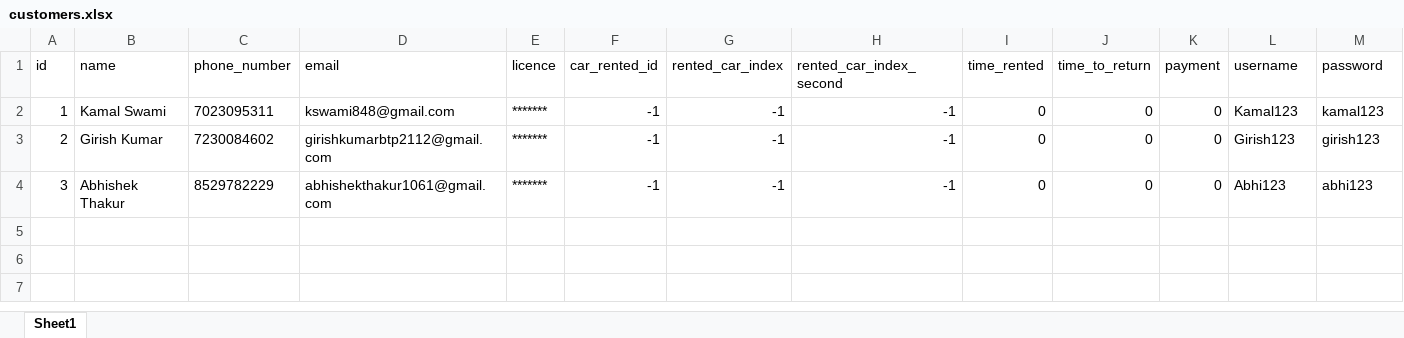
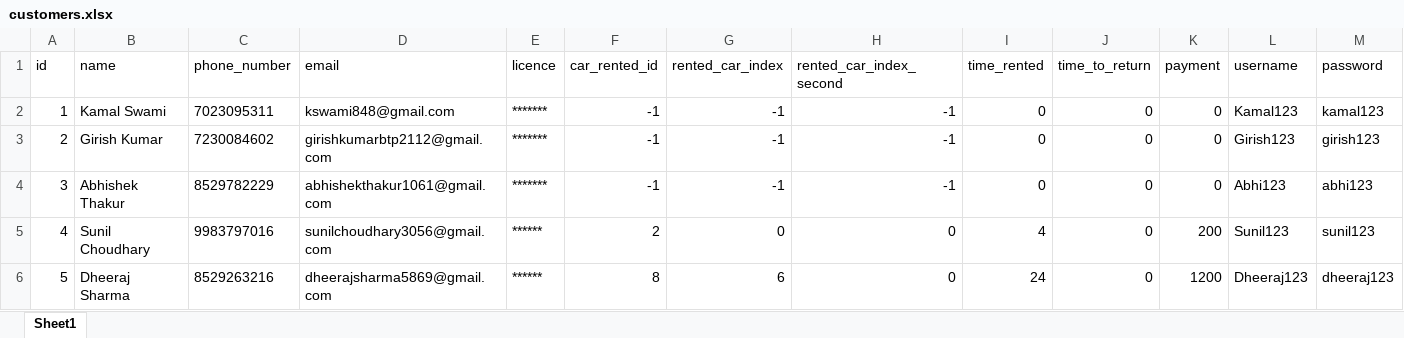
Before and after one commit to kamal7643/gp_project_rent_software, an Excel workbook: cache/customers.xlsx, sheet Sheet1, drawn as a sheet; values as stored, in another font and other column widths than the file's, no borders; the diff names each change by its address in the sheet, - before the commit and + after, or states it on an @@ line.

```diff
--- a/cache/customers.xlsx (sheet Sheet1)
+++ b/cache/customers.xlsx (sheet Sheet1)
+row 5: 4 | Sunil Choudhary | 9983797016 | sunilchoudhary3056@gmail.com | ****** | 2 | 0 | 0 | 4 | 0 | 200 | Sunil123 | sunil123
+row 6: 5 | Dheeraj Sharma | 8529263216 | dheerajsharma5869@gmail.com | ****** | 8 | 6 | 0 | 24 | 0 | 1200 | Dheeraj123 | dheeraj123
```
Also changed, not shown: cache/cars.xlsx, 12 other files.
